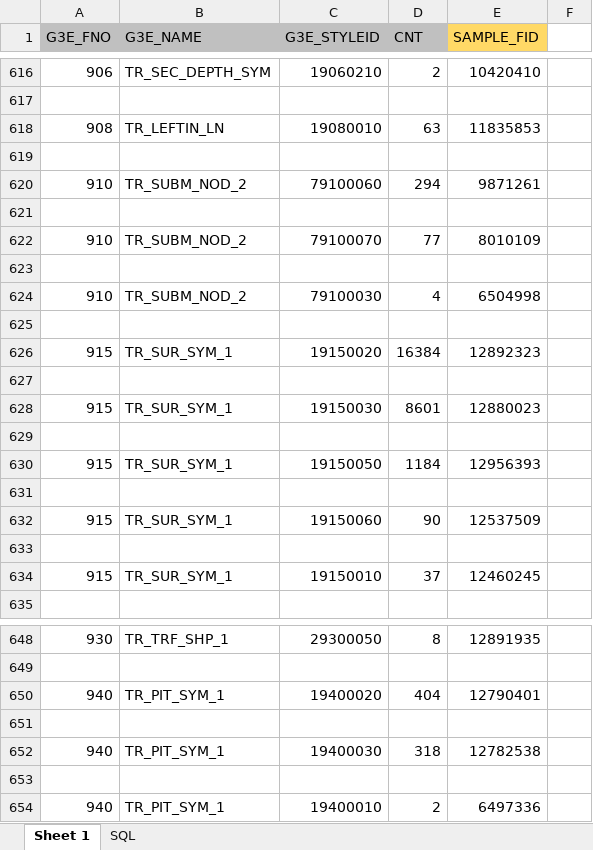
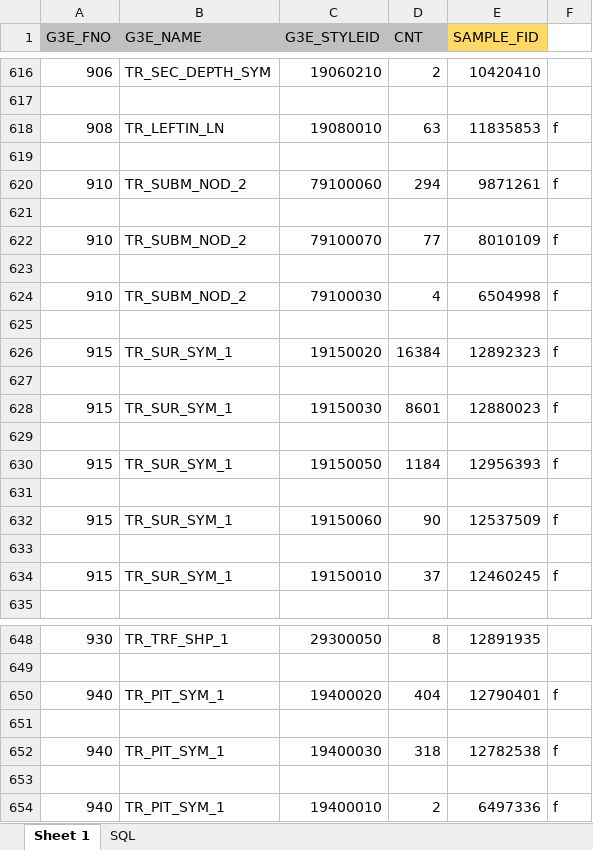
Before and after one commit to hhyu666/GiSwork, an Excel workbook: Source/feature_sample_check10_18.xlsx, sheet Sheet 1, drawn as a sheet; only a part is shown, gaps mark what is left out; values as stored, in another font and other column widths than the file's, no borders; the diff covers the shown part only; the diff names each change by its address in the sheet, - before the commit and + after, or states it on an @@ line.

```diff
--- a/Source/feature_sample_check10_18.xlsx (sheet Sheet 1)
+++ b/Source/feature_sample_check10_18.xlsx (sheet Sheet 1)
-F618: (empty)
+F618: f
-F620: (empty)
+F620: f
-F622: (empty)
+F622: f
-F624: (empty)
+F624: f
-F626: (empty)
+F626: f
-F628: (empty)
+F628: f
-F630: (empty)
+F630: f
-F632: (empty)
+F632: f
-F634: (empty)
+F634: f
-F650: (empty)
+F650: f
-F652: (empty)
+F652: f
-F654: (empty)
+F654: f
```
Also changed, not shown: 9 edited cells elsewhere in this sheet, Source/name_mapping.xlsx, 9 other files.
